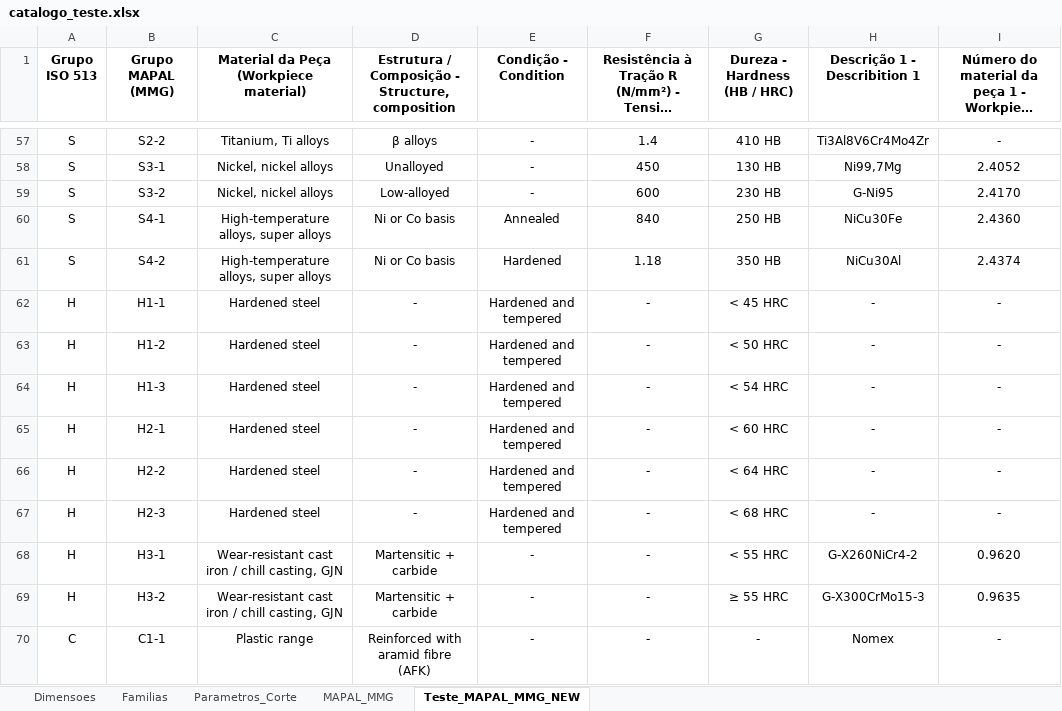
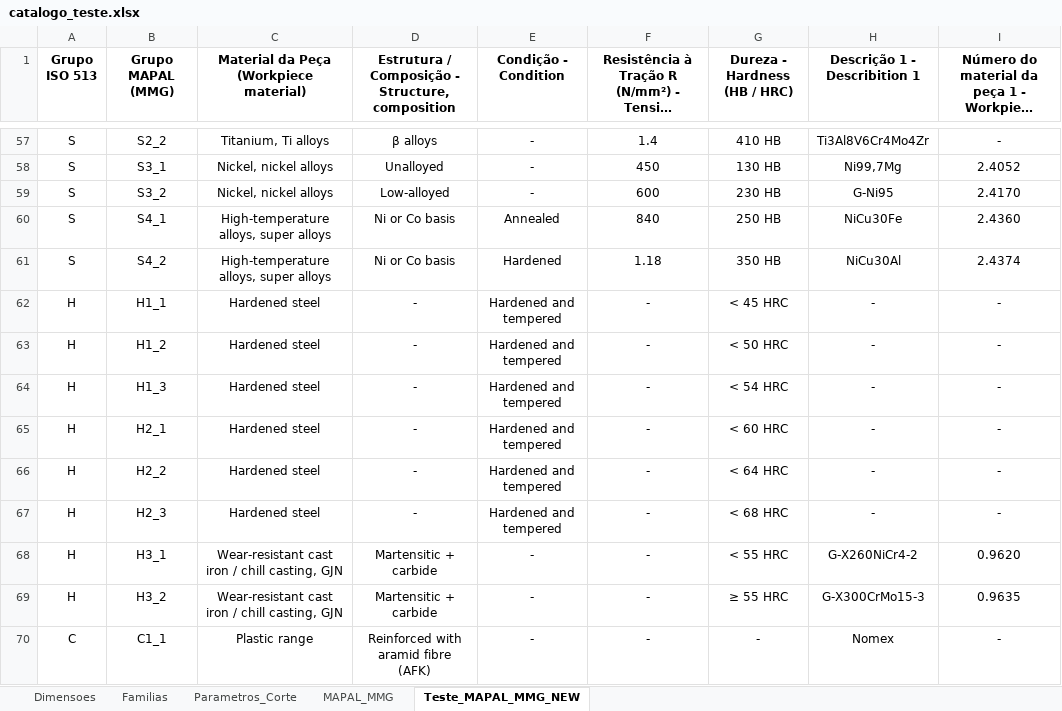
Before and after one commit to bpinto86/Calculadora_Mapal_Tritan_e_Speed_Steel, an Excel workbook: catalogo_teste.xlsx, sheet Teste_MAPAL_MMG_NEW, drawn as a sheet; only a part is shown, gaps mark what is left out; long unchanged cells end in …; values as stored, in another font and other column widths than the file's, no borders; the diff covers the shown part only; the diff names each change by its address in the sheet, - before the commit and + after, or states it on an @@ line.

```diff
--- a/catalogo_teste.xlsx (sheet Teste_MAPAL_MMG_NEW)
+++ b/catalogo_teste.xlsx (sheet Teste_MAPAL_MMG_NEW)
-B57 (Grupo MAPAL (MMG)): S2-2
+B57 (Grupo MAPAL (MMG)): S2_2
-B58 (Grupo MAPAL (MMG)): S3-1
+B58 (Grupo MAPAL (MMG)): S3_1
-B59 (Grupo MAPAL (MMG)): S3-2
+B59 (Grupo MAPAL (MMG)): S3_2
-B60 (Grupo MAPAL (MMG)): S4-1
+B60 (Grupo MAPAL (MMG)): S4_1
-B61 (Grupo MAPAL (MMG)): S4-2
+B61 (Grupo MAPAL (MMG)): S4_2
-B62 (Grupo MAPAL (MMG)): H1-1
+B62 (Grupo MAPAL (MMG)): H1_1
-B63 (Grupo MAPAL (MMG)): H1-2
+B63 (Grupo MAPAL (MMG)): H1_2
-B64 (Grupo MAPAL (MMG)): H1-3
+B64 (Grupo MAPAL (MMG)): H1_3
-B65 (Grupo MAPAL (MMG)): H2-1
+B65 (Grupo MAPAL (MMG)): H2_1
-B66 (Grupo MAPAL (MMG)): H2-2
+B66 (Grupo MAPAL (MMG)): H2_2
-B67 (Grupo MAPAL (MMG)): H2-3
+B67 (Grupo MAPAL (MMG)): H2_3
-B68 (Grupo MAPAL (MMG)): H3-1
+B68 (Grupo MAPAL (MMG)): H3_1
-B69 (Grupo MAPAL (MMG)): H3-2
+B69 (Grupo MAPAL (MMG)): H3_2
-B70 (Grupo MAPAL (MMG)): C1-1
+B70 (Grupo MAPAL (MMG)): C1_1
```
Also changed, not shown: 73 edited cells elsewhere in this sheet.
